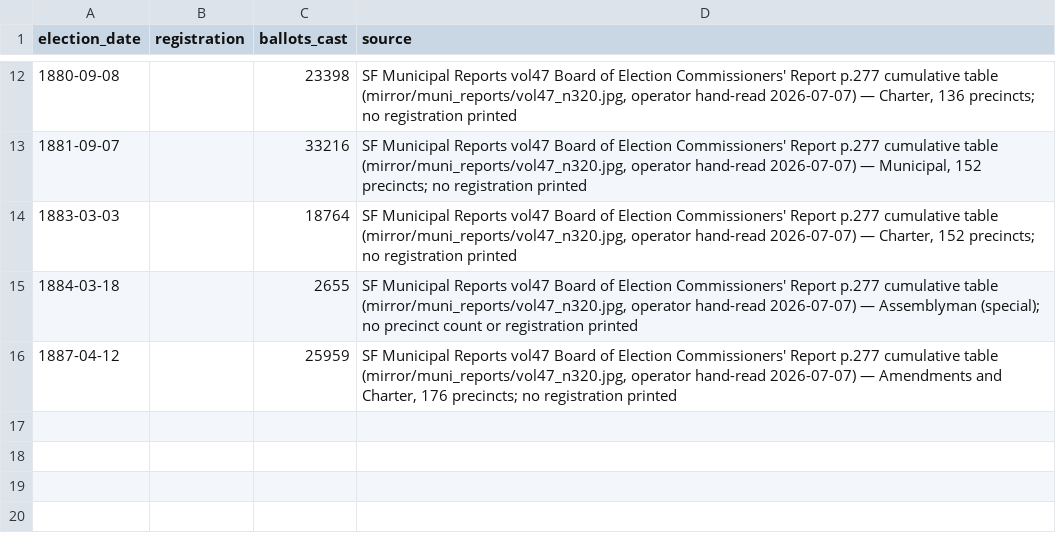
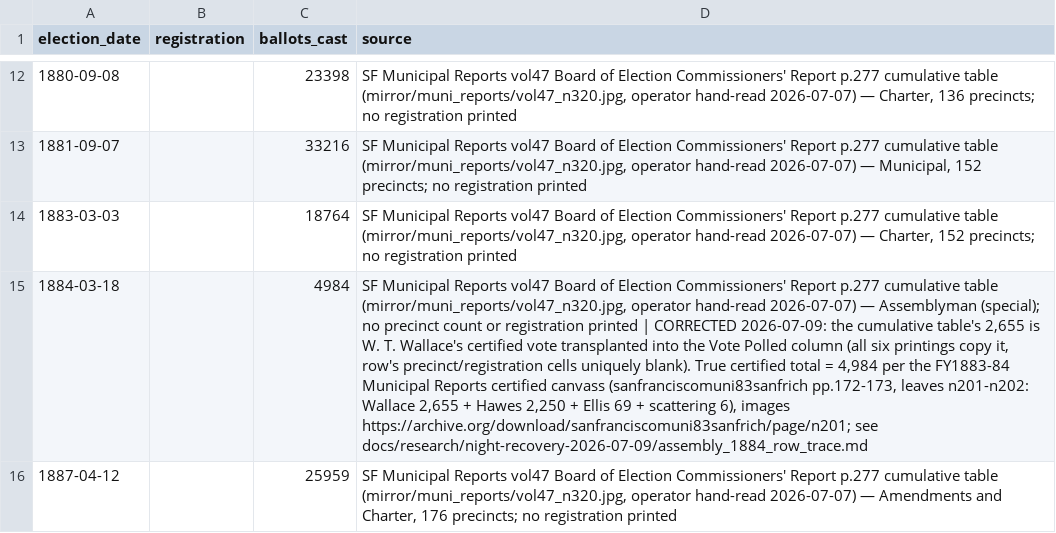
Before and after one commit to Grow-SF/sf-election-historical-counts, a CSV file: data/sf_turnout_pre1899.csv, drawn as a sheet; only a part is shown, gaps mark what is left out; the diff names each change by its address in the sheet, - before the commit and + after, or states it on an @@ line.

```diff
--- a/data/sf_turnout_pre1899.csv
+++ b/data/sf_turnout_pre1899.csv
-C15 (ballots_cast): 2655
+C15 (ballots_cast): 4984
-D15 (source): …registration printed
+D15 (source): …registration printed | CORRECTED 2026-07-09: the cumulative table's 2,655 is W. T. Wallace's certified vote transplanted into the Vote Polled column (all six printings copy it, row's precinct/registration cells uniquely blank). True certified total = 4,984 per the FY1883-84 Municipal Reports certified canvass (sanfranciscomuni83sanfrich pp.172-173, leaves n201-n202: Wallace 2,655 + Hawes 2,250 + Ellis 69 + scattering 6), images https://archive.org/download/sanfranciscomuni83sanfrich/page/n201; see docs/research/night-recovery-2026-07-09/assembly_1884_row_trace.md
```
Also changed, not shown: data/elections_master.csv, data/sf_turnout_registrar_1899_1916.csv, 30 other files.
